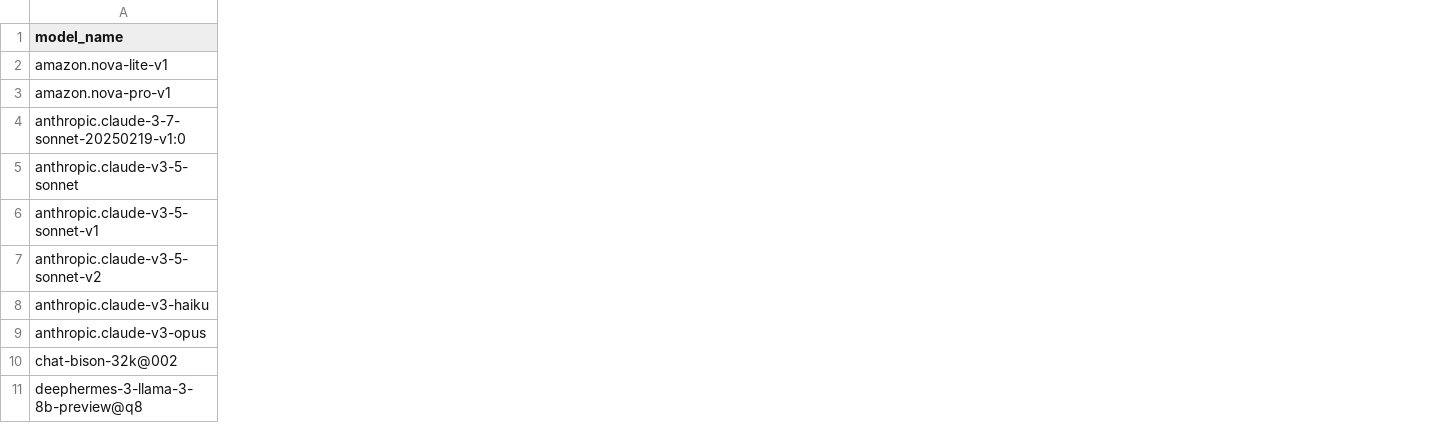
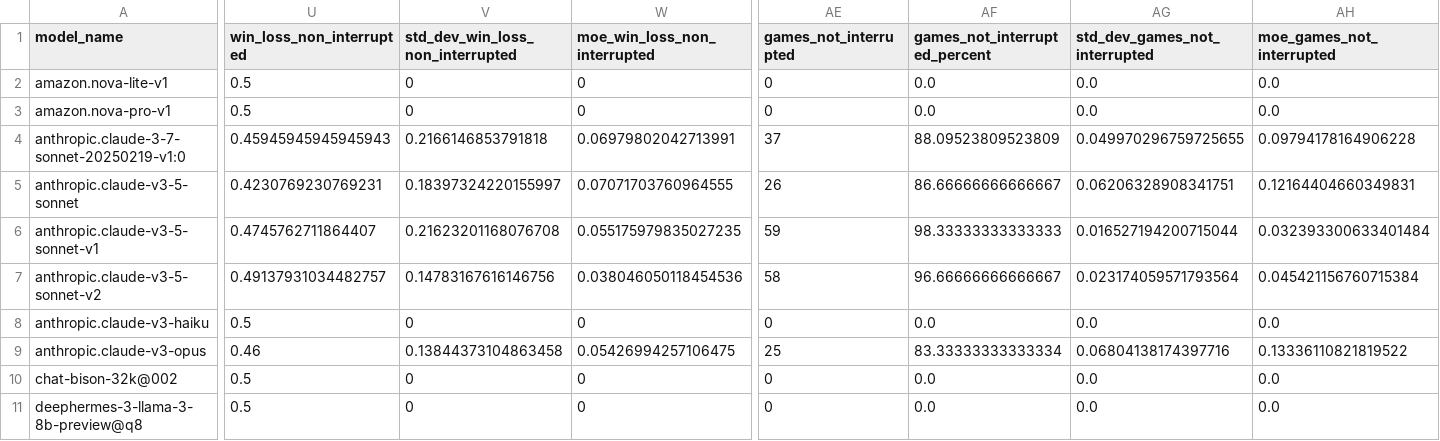
Before and after one commit to maxim-saplin/llm_chess, a CSV file: _logs/no_reflection/aggregate_models.csv, drawn as a sheet; only a part is shown, gaps mark what is left out; the diff names each change by its address in the sheet, - before the commit and + after, or states it on an @@ line.

```diff
--- a/_logs/no_reflection/aggregate_models.csv
+++ b/_logs/no_reflection/aggregate_models.csv
+column U (win_loss_non_interrupted), rows 2-11: 0.5 | 0.5 | 0.45945945945945943 | 0.4230769230769231 | 0.4745762711864407 | 0.49137931034482757 | 0.5 | 0.46 | 0.5 | 0.5
+column V (std_dev_win_loss_non_interrupted), rows 2-11: 0 | 0 | 0.2166146853791818 | 0.18397324220155997 | 0.21623201168076708 | 0.14783167616146756 | 0 | 0.13844373104863458 | 0 | 0
+column W (moe_win_loss_non_interrupted), rows 2-11: 0 | 0 | 0.06979802042713991 | 0.07071703760964555 | 0.055175979835027235 | 0.038046050118454536 | 0 | 0.05426994257106475 | 0 | 0
+column AE (games_not_interrupted), rows 2-11: 0 | 0 | 37 | 26 | 59 | 58 | 0 | 25 | 0 | 0
+column AF (games_not_interrupted_percent), rows 2-11: 0.0 | 0.0 | 88.09523809523809 | 86.66666666666667 | 98.33333333333333 | 96.66666666666667 | 0.0 | 83.33333333333334 | 0.0 | 0.0
+column AG (std_dev_games_not_interrupted), rows 2-11: 0.0 | 0.0 | 0.049970296759725655 | 0.06206328908341751 | 0.016527194200715044 | 0.023174059571793564 | 0.0 | 0.06804138174397716 | 0.0 | 0.0
+column AH (moe_games_not_interrupted), rows 2-11: 0.0 | 0.0 | 0.09794178164906228 | 0.12164404660349831 | 0.032393300633401484 | 0.045421156760715384 | 0.0 | 0.13336110821819522 | 0.0 | 0.0
```
Also changed, not shown: data_processing/refined.csv, 4 other files.
